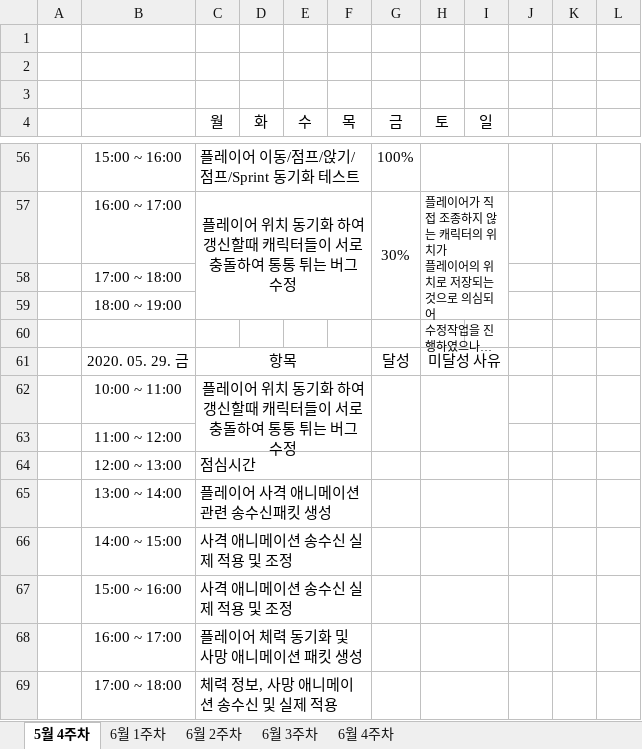
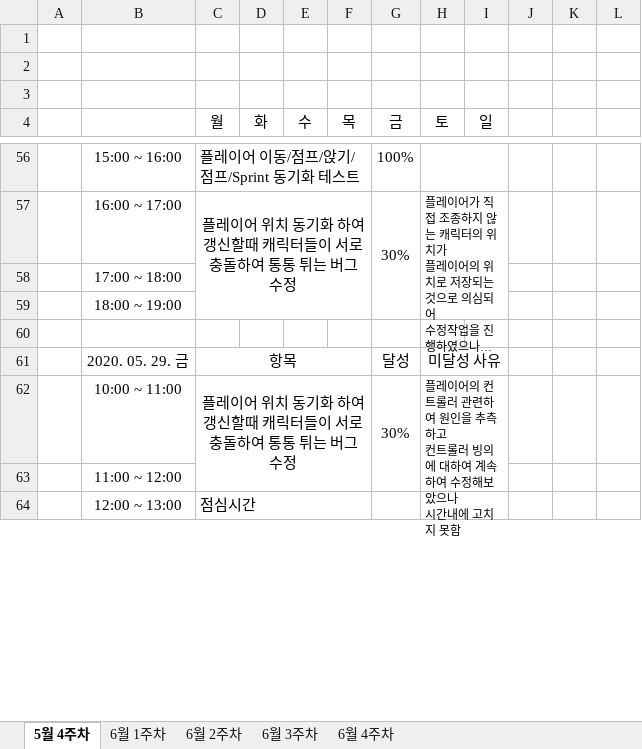
Before and after one commit to ymk1477/Project_Survivor_Kit, an Excel workbook: 졸작 진행 계획 시간표.xlsx, sheet 5월 4주차, drawn as a sheet; only a part is shown, gaps mark what is left out; long unchanged cells end in …; values as stored, in another font and other column widths than the file's, no borders; removed rows and columns are numbered as before the commit, all else as after; ↵ is a line break in a cell; the diff covers the shown part only; the diff names each change by its address in the sheet, - before the commit and + after, or states it on an @@ line.

```diff
--- a/졸작 진행 계획 시간표.xlsx (sheet 5월 4주차)
+++ b/졸작 진행 계획 시간표.xlsx (sheet 5월 4주차)
-G62 (금): (empty)
+G62 (금): 30%
-H62 (토): (empty)
+H62 (토): 플레이어의 컨트롤러 관련하여 원인을 추측하고 ↵ 컨트롤러 빙의에 대하여 계속하여 수정해보았으나 ↵ 시간내에 고치지 못함
-row 65:  | 13:00 ~ 14:00 | 플레이어 사격 애니메이션 관련 송수신패킷 생성
-row 66:  | 14:00 ~ 15:00 | 사격 애니메이션 송수신 실제 적용 및 조정
-row 67:  | 15:00 ~ 16:00 | 사격 애니메이션 송수신 실제 적용 및 조정
-row 68:  | 16:00 ~ 17:00 | 플레이어 체력 동기화 및 사망 애니메이션 패킷 생성
-row 69:  | 17:00 ~ 18:00 | 체력 정보, 사망 애니메이션 송수신 및 실제 적용
```
Also changed, not shown: 6 added rows and 1 removed row elsewhere in this sheet, 6 other files.
